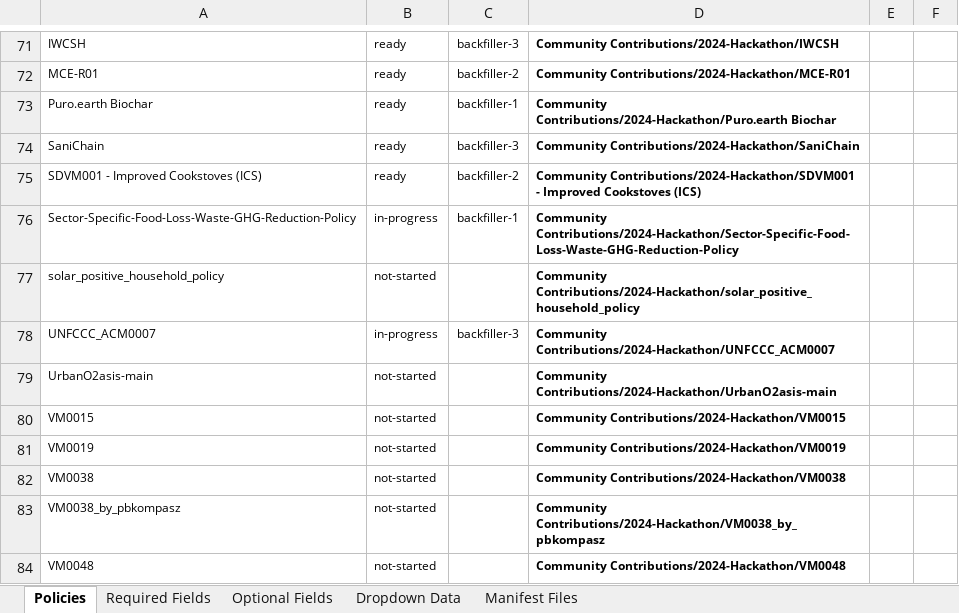
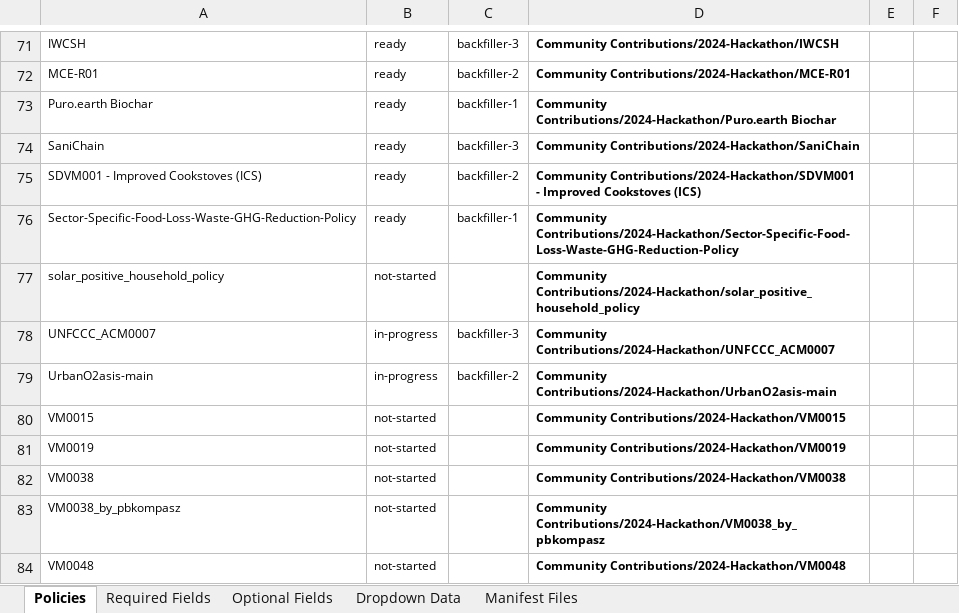
Before and after one commit to swidnikk/guardian, an Excel workbook: Methodology Library/Policy Manifest Backfill.xlsx, sheet Policies, drawn as a sheet; only a part is shown, gaps mark what is left out; values as stored, in another font and other column widths than the file's, no borders; charts and pictures and table styles not drawn; the diff names each change by its address in the sheet, - before the commit and + after, or states it on an @@ line.

```diff
--- a/Methodology Library/Policy Manifest Backfill.xlsx (sheet Policies)
+++ b/Methodology Library/Policy Manifest Backfill.xlsx (sheet Policies)
-B76: in-progress
+B76: ready
-B79: not-started
+B79: in-progress
-C79: (empty)
+C79: backfiller-2
```
Also changed, not shown: sheet Required Fields, sheet Optional Fields, 1 other file.
